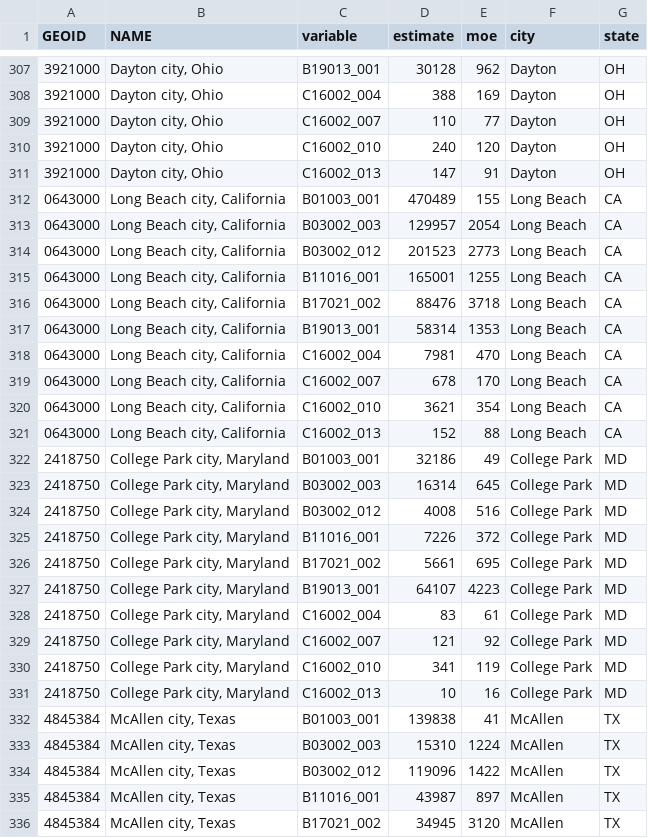
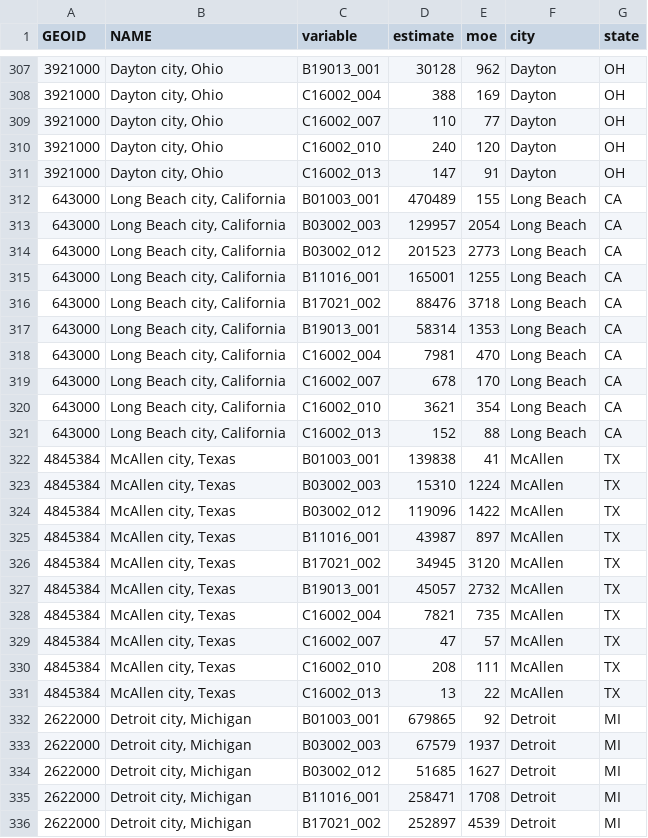
Before and after one commit to jbroach/bbsp-census, a CSV file: output/acs1_long.csv, drawn as a sheet; only a part is shown, gaps mark what is left out; the shorter side is filled out with more unchanged rows; the diff covers the shown part only.

Commit message:
fix college park dupe

```diff
--- a/output/acs1_long.csv
+++ b/output/acs1_long.csv
@@ -311,22 +311,12 @@ GEOID,NAME,variable,estimate,moe,city,state
 3921000,"Dayton city, Ohio",C16002_013,147,91,Dayton,OH
-0643000,"Long Beach city, California",B01003_001,470489,155,Long Beach,CA
-0643000,"Long Beach city, California",B03002_003,129957,2054,Long Beach,CA
-0643000,"Long Beach city, California",B03002_012,201523,2773,Long Beach,CA
-0643000,"Long Beach city, California",B11016_001,165001,1255,Long Beach,CA
-0643000,"Long Beach city, California",B17021_002,88476,3718,Long Beach,CA
-0643000,"Long Beach city, California",B19013_001,58314,1353,Long Beach,CA
-0643000,"Long Beach city, California",C16002_004,7981,470,Long Beach,CA
-0643000,"Long Beach city, California",C16002_007,678,170,Long Beach,CA
-0643000,"Long Beach city, California",C16002_010,3621,354,Long Beach,CA
-0643000,"Long Beach city, California",C16002_013,152,88,Long Beach,CA
-2418750,"College Park city, Maryland",B01003_001,32186,49,College Park,MD
-2418750,"College Park city, Maryland",B03002_003,16314,645,College Park,MD
-2418750,"College Park city, Maryland",B03002_012,4008,516,College Park,MD
-2418750,"College Park city, Maryland",B11016_001,7226,372,College Park,MD
-2418750,"College Park city, Maryland",B17021_002,5661,695,College Park,MD
-2418750,"College Park city, Maryland",B19013_001,64107,4223,College Park,MD
-2418750,"College Park city, Maryland",C16002_004,83,61,College Park,MD
-2418750,"College Park city, Maryland",C16002_007,121,92,College Park,MD
-2418750,"College Park city, Maryland",C16002_010,341,119,College Park,MD
-2418750,"College Park city, Maryland",C16002_013,10,16,College Park,MD
+643000,"Long Beach city, California",B01003_001,470489,155,Long Beach,CA
+643000,"Long Beach city, California",B03002_003,129957,2054,Long Beach,CA
+643000,"Long Beach city, California",B03002_012,201523,2773,Long Beach,CA
+643000,"Long Beach city, California",B11016_001,165001,1255,Long Beach,CA
+643000,"Long Beach city, California",B17021_002,88476,3718,Long Beach,CA
+643000,"Long Beach city, California",B19013_001,58314,1353,Long Beach,CA
+643000,"Long Beach city, California",C16002_004,7981,470,Long Beach,CA
+643000,"Long Beach city, California",C16002_007,678,170,Long Beach,CA
+643000,"Long Beach city, California",C16002_010,3621,354,Long Beach,CA
+643000,"Long Beach city, California",C16002_013,152,88,Long Beach,CA
 4845384,"McAllen city, Texas",B01003_001,139838,41,McAllen,TX
```
Also changed, not shown: 90 edited cells elsewhere in this file, data/cities1.csv, 2 other files.
